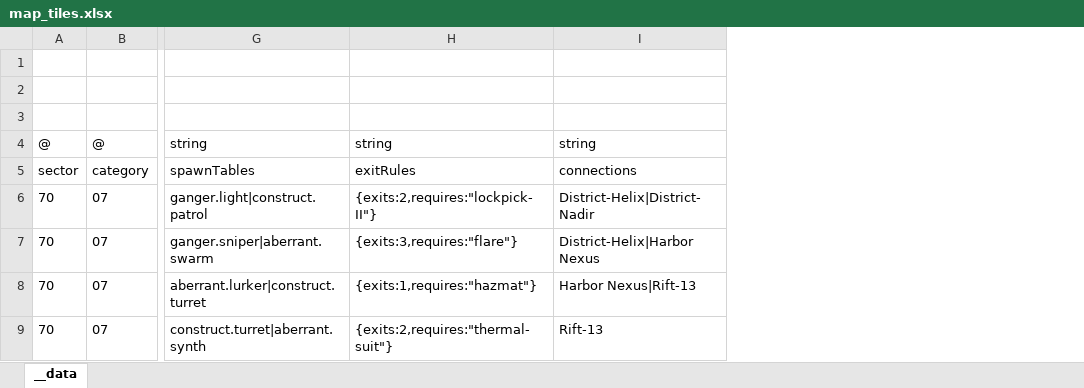
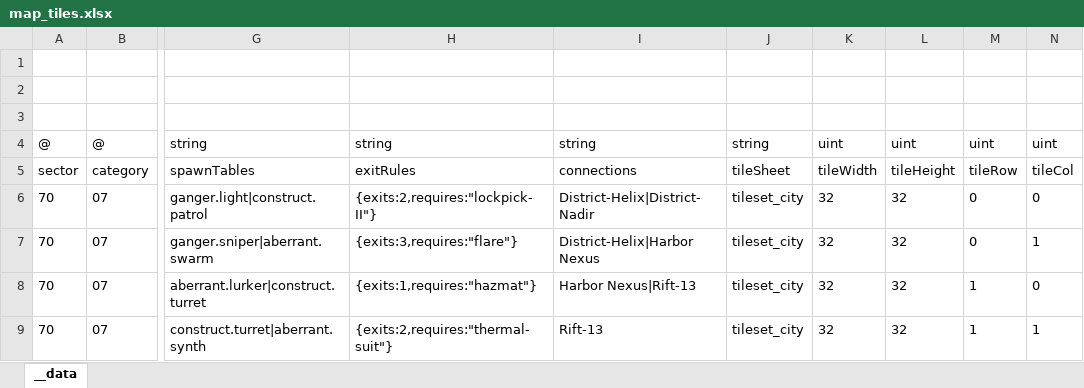
Before and after one commit to khgame/tables, an Excel workbook: example/game_05_neon_aberration/map_tiles.xlsx, sheet __data, drawn as a sheet; only a part is shown, gaps mark what is left out; values as stored, in another font and other column widths than the file's, no borders; the diff names each change by its address in the sheet, - before the commit and + after, or states it on an @@ line.

Commit message:
feat: add tileset slicer and tileset-backed neon map

```diff
--- a/example/game_05_neon_aberration/map_tiles.xlsx (sheet __data)
+++ b/example/game_05_neon_aberration/map_tiles.xlsx (sheet __data)
+column J, rows 4-9: string | tileSheet | tileset_city | tileset_city | tileset_city | tileset_city
+column K, rows 4-9: uint | tileWidth | 32 | 32 | 32 | 32
+column L, rows 4-9: uint | tileHeight | 32 | 32 | 32 | 32
+column M, rows 4-9: uint | tileRow | 0 | 0 | 1 | 1
+column N, rows 4-9: uint | tileCol | 0 | 1 | 0 | 1
```
Also changed, not shown: 8 other files.
